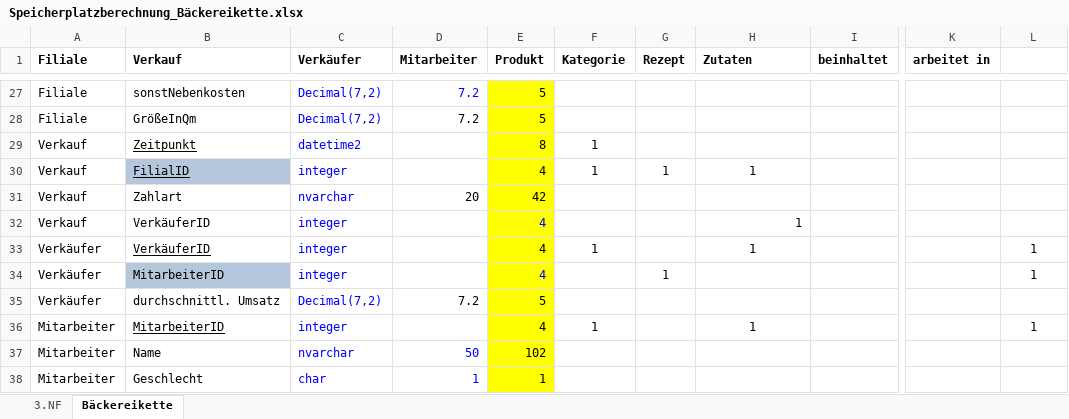
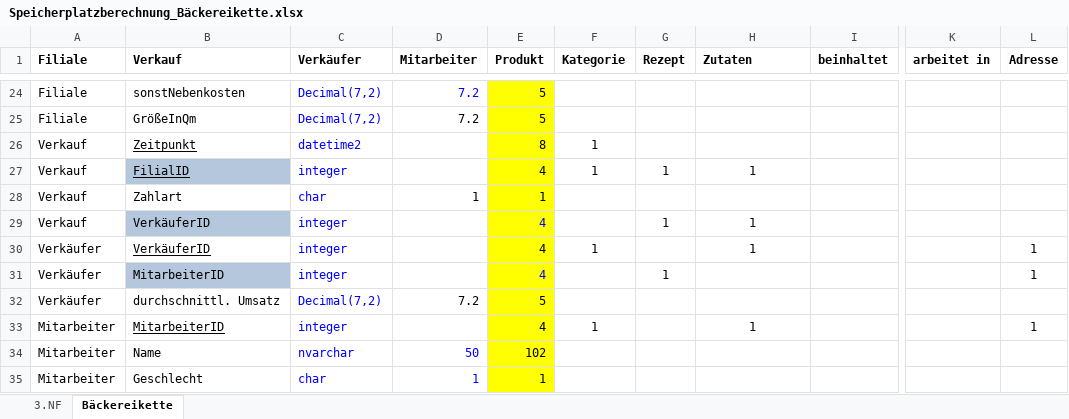
Before and after one commit to Thoerchen/BackZeit, an Excel workbook: Speicherplatzberechnung_Bäckereikette.xlsx, sheet Bäckereikette, drawn as a sheet; only a part is shown, gaps mark what is left out; values as stored, in another font and other column widths than the file's, no borders; addresses are those after the commit; the diff covers the shown part only; the diff names each change by its address in the sheet, - before the commit and + after, or states it on an @@ line.

```diff
--- a/Speicherplatzberechnung_Bäckereikette.xlsx (sheet Bäckereikette)
+++ b/Speicherplatzberechnung_Bäckereikette.xlsx (sheet Bäckereikette)
-L1: (empty)
+L1: Adresse
-C28 (Verkäufer): nvarchar
+C28 (Verkäufer): char
-D28 (Mitarbeiter): 20
+D28 (Mitarbeiter): 1
-E28 (Produkt): 42
+E28 (Produkt): 1
-B29 fill: none
+B29 fill: #B4C7DC
-G29 (Rezept): (empty)
+G29 (Rezept): 1
-H29 alignment: right
+H29 alignment: center
```
Also changed, not shown: 10 added rows, 12 removed rows, 45 edited cells and cell formats elsewhere in this sheet, sheet 3.NF, formulas that keep their value.
